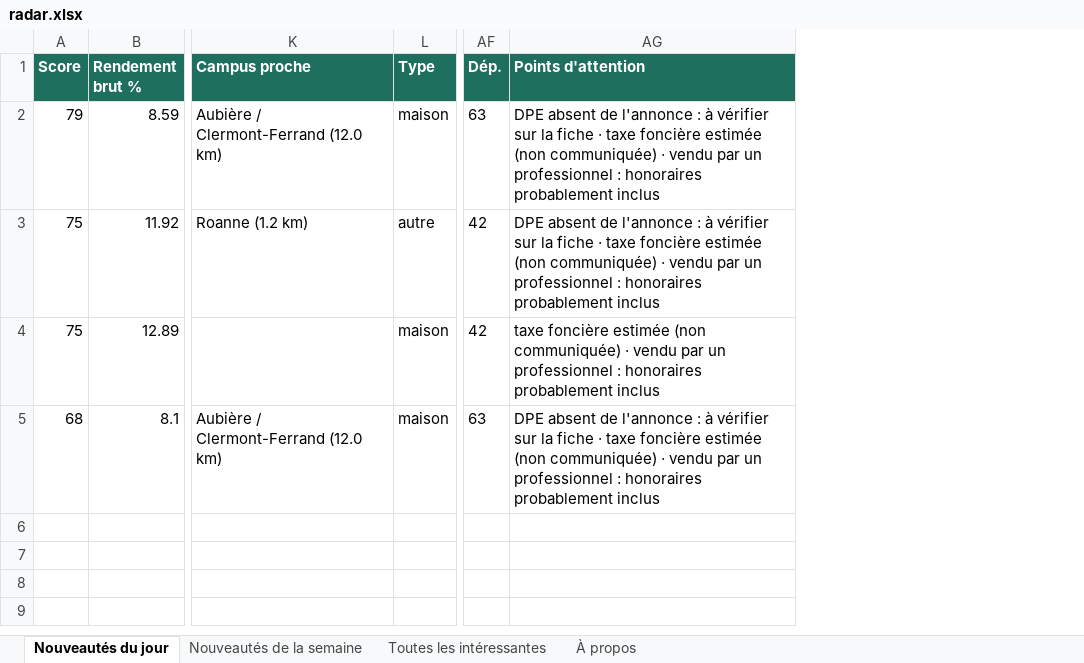
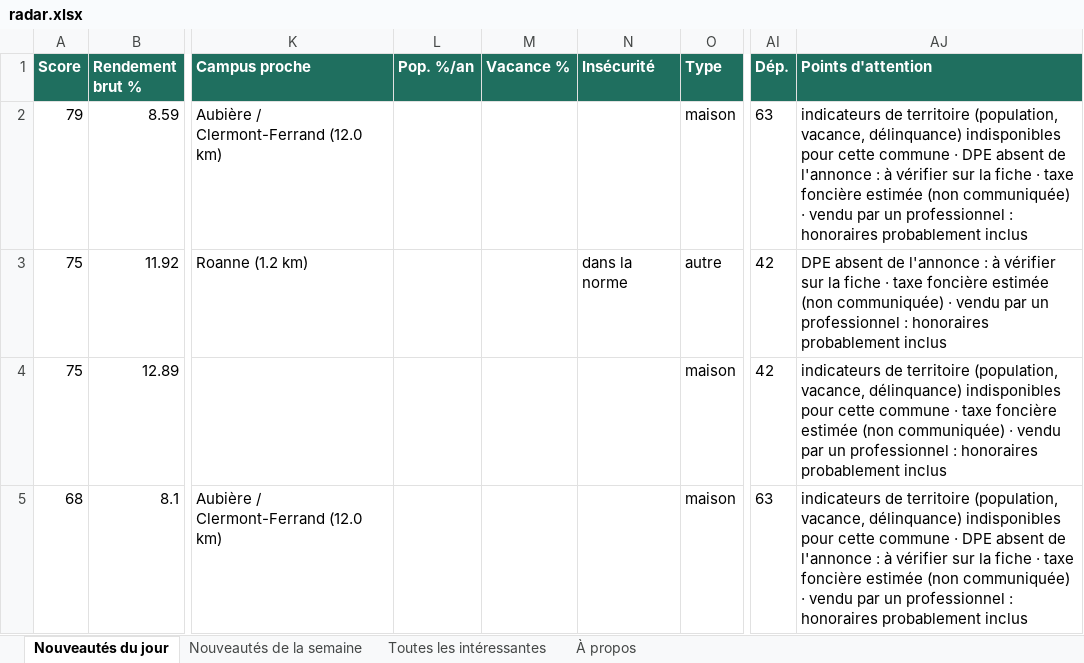
Before and after one commit to Hendrix74/immo-radar-data, an Excel workbook: radar.xlsx, sheet Nouveautés du jour, drawn as a sheet; only a part is shown, gaps mark what is left out; values as stored, in another font and other column widths than the file's, no borders; addresses are those after the commit; the diff names each change by its address in the sheet, - before the commit and + after, or states it on an @@ line.

```diff
--- a/radar.xlsx (sheet Nouveautés du jour)
+++ b/radar.xlsx (sheet Nouveautés du jour)
+column L (Pop. %/an), empty
+column M (Vacance %), empty
+column N (Insécurité), row 3: dans la norme
-AJ2 (Points d'attention): DPE absent…
+AJ2 (Points d'attention): indicateurs de territoire (population, vacance, délinquance) indisponibles pour cette commune · DPE absent…
-AJ4 (Points d'attention): taxe foncière…
+AJ4 (Points d'attention): indicateurs de territoire (population, vacance, délinquance) indisponibles pour cette commune · taxe foncière…
-AJ5 (Points d'attention): DPE absent…
+AJ5 (Points d'attention): indicateurs de territoire (population, vacance, délinquance) indisponibles pour cette commune · DPE absent…
```
Also changed, not shown: sheet Toutes les intéressantes, sheet Nouveautés de la semaine, sheet À propos, 6 other files.
